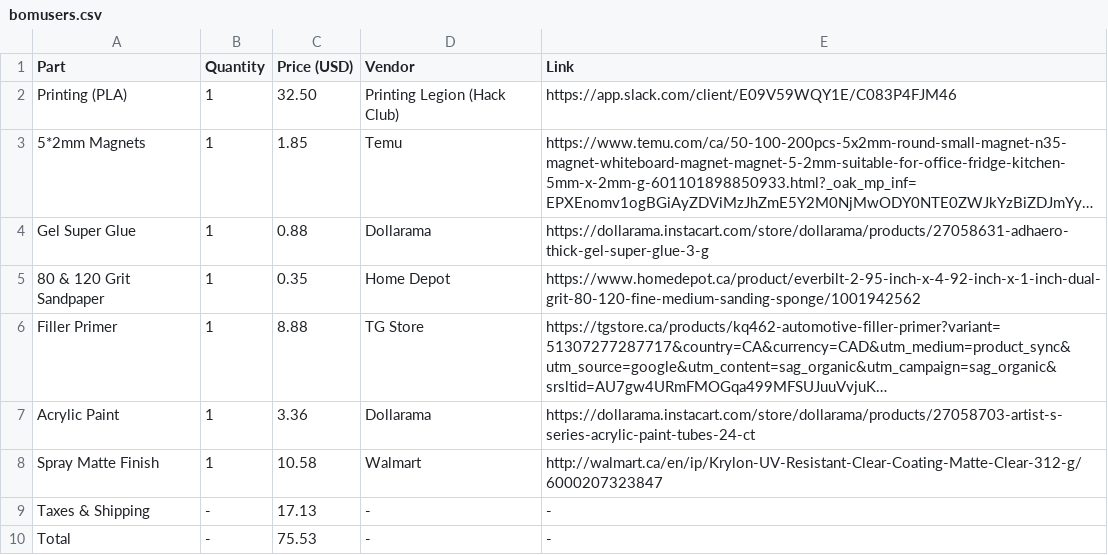
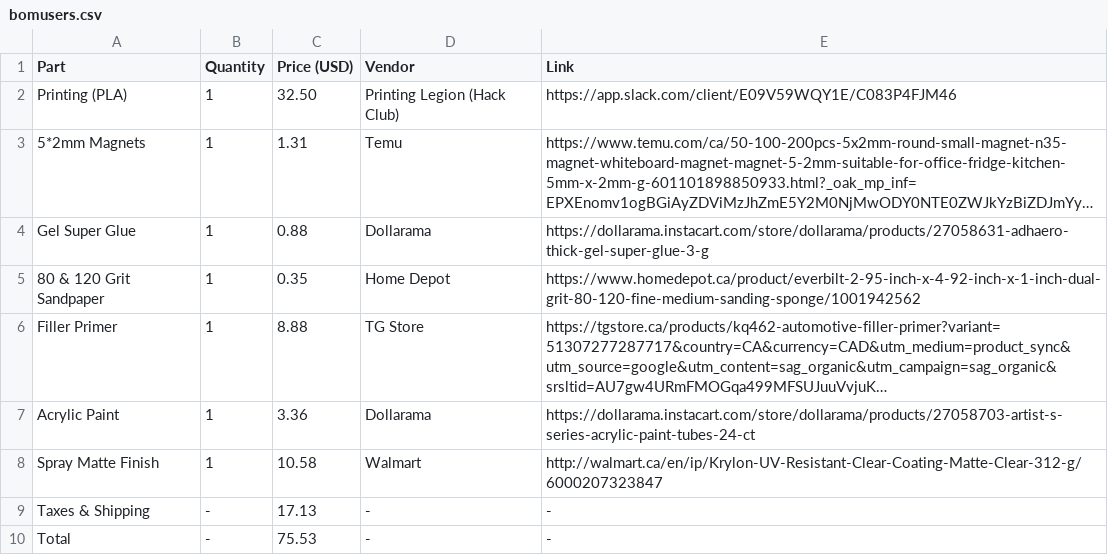
Before and after one commit to cheezospheal/fishbl, a CSV file: bomusers.csv, drawn as a sheet; long unchanged cells end in …; the diff names each change by its address in the sheet, - before the commit and + after, or states it on an @@ line.

Commit message:
Change price of 5*2mm Magnets in bomusers.csv
Updated the price of 5*2mm Magnets from 1.85 to 1.31.

```diff
--- a/bomusers.csv
+++ b/bomusers.csv
-C3 (Price (USD)): 1.85
+C3 (Price (USD)): 1.31
```
